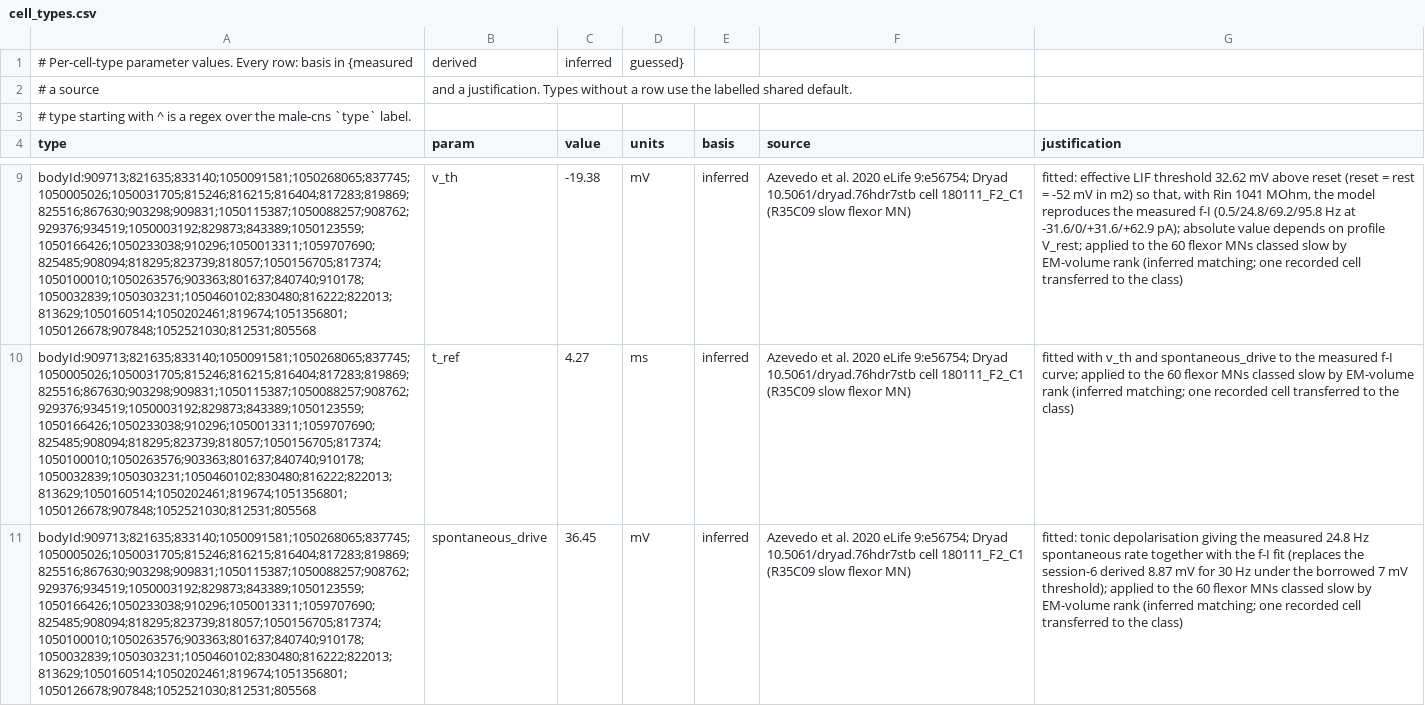
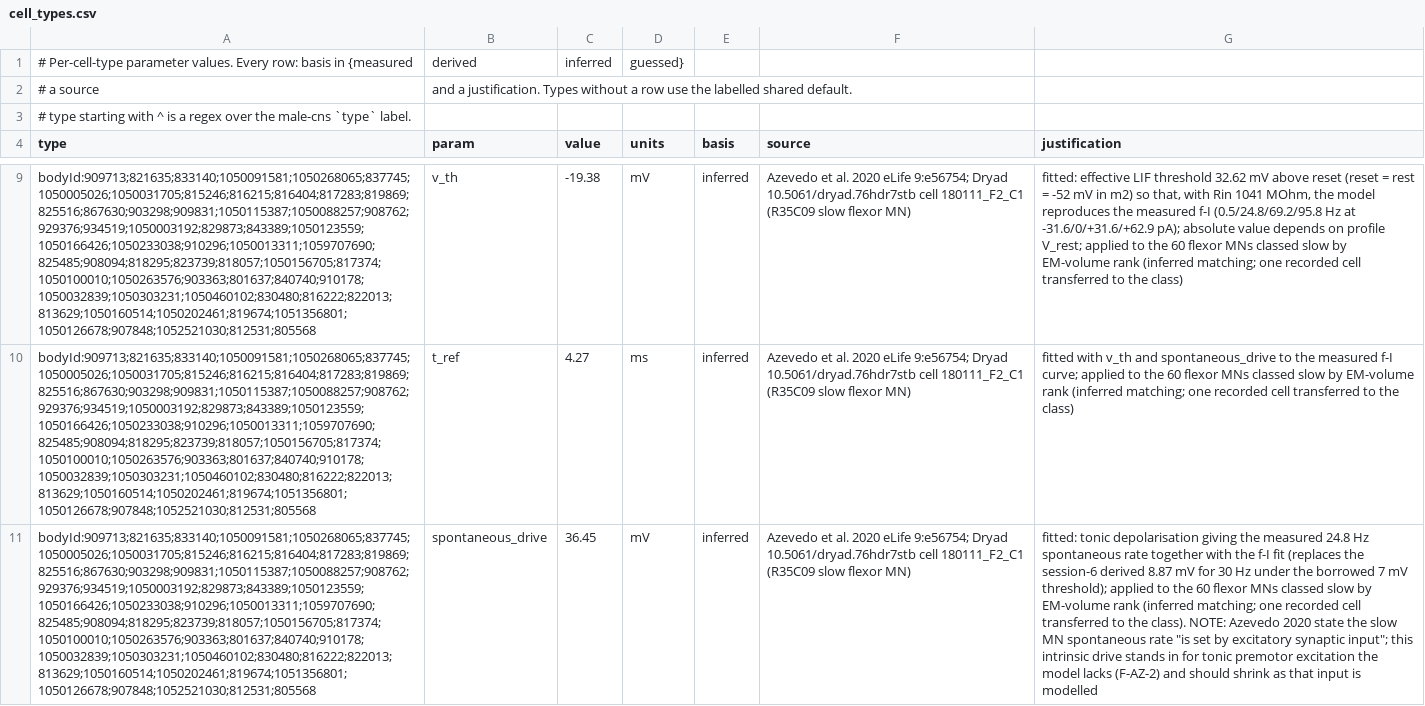
Before and after one commit to bengreff/fly-emulation, a CSV file: data/params/cell_types.csv, drawn as a sheet; only a part is shown, gaps mark what is left out; the diff names each change by its address in the sheet, - before the commit and + after, or states it on an @@ line.

```diff
--- a/data/params/cell_types.csv
+++ b/data/params/cell_types.csv
-G11 (justification): …to the class)
+G11 (justification): …to the class). NOTE: Azevedo 2020 state the slow MN spontaneous rate "is set by excitatory synaptic input"; this intrinsic drive stands in for tonic premotor excitation the model lacks (F-AZ-2) and should shrink as that input is modelled
```
Also changed, not shown: 1 other file.
